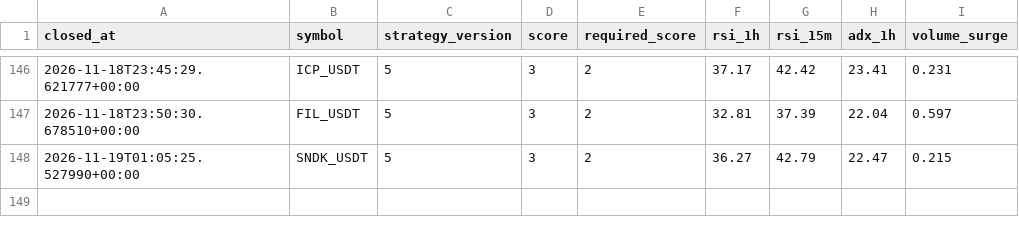
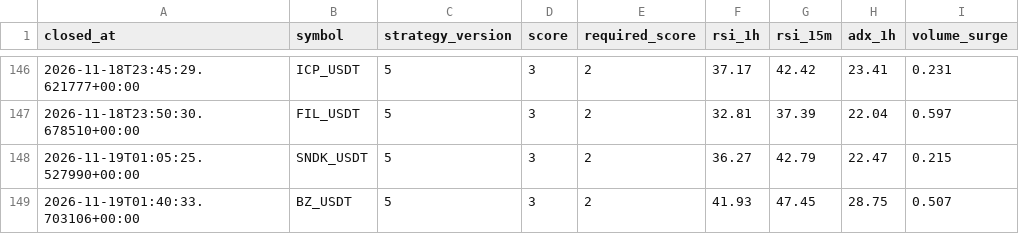
Before and after one commit to wjdtks255-lgtm/Gateio_signal, a CSV file: trades_audit.csv, drawn as a sheet; only a part is shown, gaps mark what is left out; the diff names each change by its address in the sheet, - before the commit and + after, or states it on an @@ line.

```diff
--- a/trades_audit.csv
+++ b/trades_audit.csv
+row 149: 2026-11-19T01:40:33.703106+00:00 | BZ_USDT | 5 | 3 | 2 | 41.93 | 47.45 | 28.75 | 0.507
```
Also changed, not shown: ai_trades.csv, trades.csv, 1 other file.
